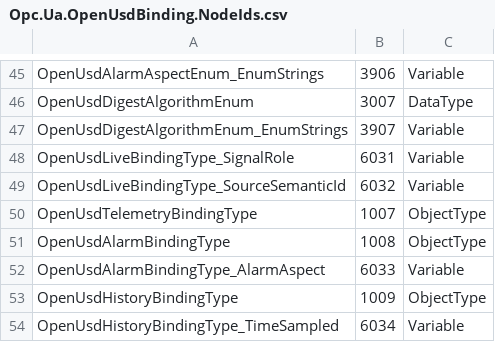
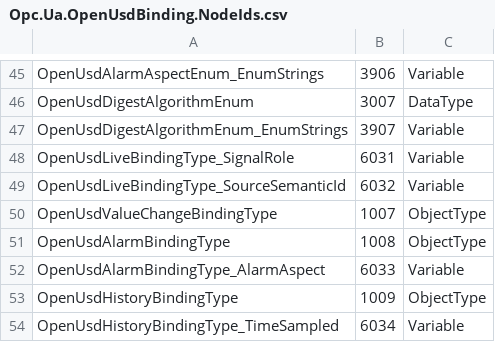
Before and after one commit to marcschier/opcua-drafts, a CSV file: core-specs/openusd-binding/Opc.Ua.OpenUsdBinding.NodeIds.csv, drawn as a sheet; only a part is shown, gaps mark what is left out.

Commit message:
OpenUSD Bindings: rename ValueChange binding + command M members (PR #14 review)
Address two follow-up review comments on PR #14:
- Rename OpenUsdTelemetryBindingType -> OpenUsdValueChangeBindingType (the
  default binding; a source Variable Value change drives a USD attribute).
- Make the command subtype's CommandTargetNodeId and CommandTriggerPropertyName
  Mandatory (a command binding always has a write/Call target and a trigger
  attribute); CommandMethodId stays Optional (method-call variant only).

Regenerated NodeSet/CSV/model-reference (validate_local 95 nodes, 0 errors);
spec 1/5.4, descriptors, addenda, and E2E guide updated.

```diff
--- a/core-specs/openusd-binding/Opc.Ua.OpenUsdBinding.NodeIds.csv
+++ b/core-specs/openusd-binding/Opc.Ua.OpenUsdBinding.NodeIds.csv
@@ -49,3 +49,3 @@ OpenUsdLiveBindingType_SignalRole,6031,Variable
 OpenUsdLiveBindingType_SourceSemanticId,6032,Variable
-OpenUsdTelemetryBindingType,1007,ObjectType
+OpenUsdValueChangeBindingType,1007,ObjectType
 OpenUsdAlarmBindingType,1008,ObjectType
```
Also changed, not shown: 9 other files.
